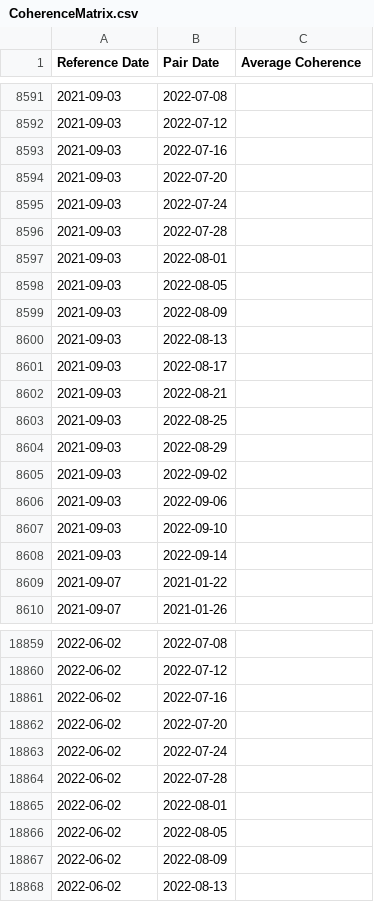
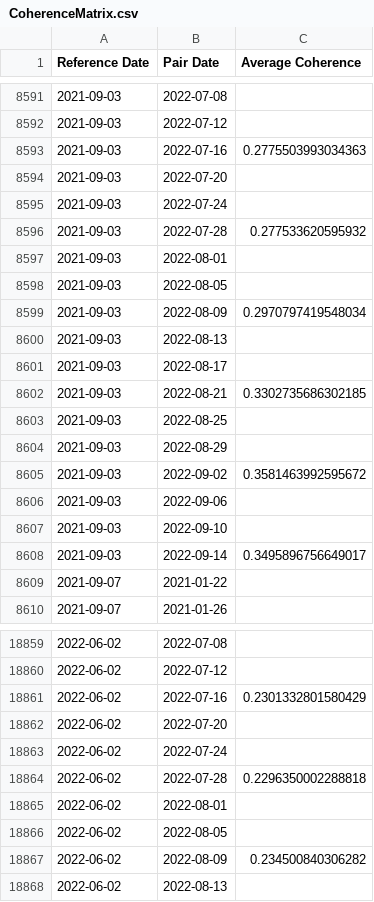
Before and after one commit to Volcano-Risk-Reduction-in-Canada/Volcanic-Interpretation-Workbench, a CSV file: app/Data/Meager/5M3/CoherenceMatrix.csv, drawn as a sheet; only a part is shown, gaps mark what is left out; the diff covers the shown part only.

Commit message:
Update dummy Meager 5M3 coherence data.

```diff
--- a/app/Data/Meager/5M3/CoherenceMatrix.csv
+++ b/app/Data/Meager/5M3/CoherenceMatrix.csv
@@ -8592,18 +8592,18 @@ Reference Date,Pair Date,Average Coherence
 2021-09-03,2022-07-12,
-2021-09-03,2022-07-16,
+2021-09-03,2022-07-16,0.2775503993034363
 2021-09-03,2022-07-20,
 2021-09-03,2022-07-24,
-2021-09-03,2022-07-28,
+2021-09-03,2022-07-28,0.277533620595932
 2021-09-03,2022-08-01,
 2021-09-03,2022-08-05,
-2021-09-03,2022-08-09,
+2021-09-03,2022-08-09,0.2970797419548034
 2021-09-03,2022-08-13,
 2021-09-03,2022-08-17,
-2021-09-03,2022-08-21,
+2021-09-03,2022-08-21,0.3302735686302185
 2021-09-03,2022-08-25,
 2021-09-03,2022-08-29,
-2021-09-03,2022-09-02,
+2021-09-03,2022-09-02,0.3581463992595672
 2021-09-03,2022-09-06,
 2021-09-03,2022-09-10,
-2021-09-03,2022-09-14,
+2021-09-03,2022-09-14,0.3495896756649017
 2021-09-07,2021-01-22,
@@ -18860,9 +18860,9 @@ Reference Date,Pair Date,Average Coherence
 2022-06-02,2022-07-12,
-2022-06-02,2022-07-16,
+2022-06-02,2022-07-16,0.2301332801580429
 2022-06-02,2022-07-20,
 2022-06-02,2022-07-24,
-2022-06-02,2022-07-28,
+2022-06-02,2022-07-28,0.2296350002288818
 2022-06-02,2022-08-01,
 2022-06-02,2022-08-05,
-2022-06-02,2022-08-09,
+2022-06-02,2022-08-09,0.234500840306282
 2022-06-02,2022-08-13,
```
Also changed, not shown: 35 edited cells elsewhere in this file, 2 other files.
